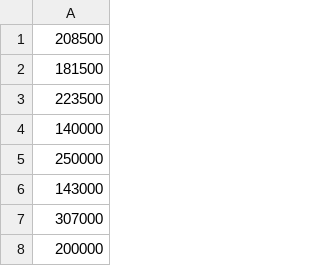
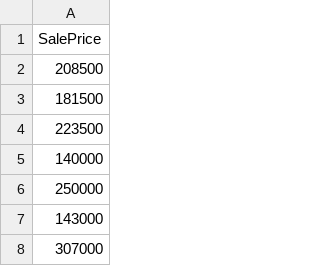
Before and after one commit to nickolastheodoulou/simplemachinelearning, a CSV file: Data_Out/test_Y_up.csv, drawn as a sheet; only a part is shown; the shorter side is filled out with more unchanged rows.

```diff
--- a/Data_Out/test_Y_up.csv
+++ b/Data_Out/test_Y_up.csv
@@ -1 +1,2 @@
+SalePrice
 208500
```
Also changed, not shown: Data_Out/Lasso_model_alpha_1000.csv, Data_Out/Lasso_model_alpha_1000_2000_3000_4000_5000.csv, 5 other files.
